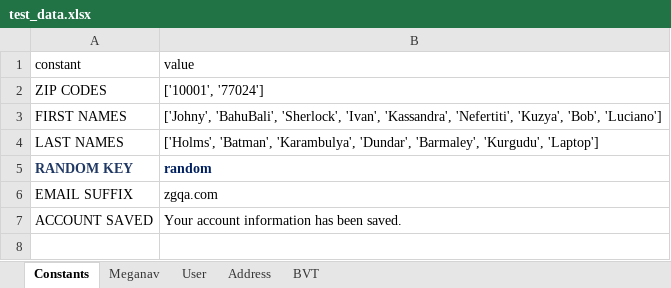
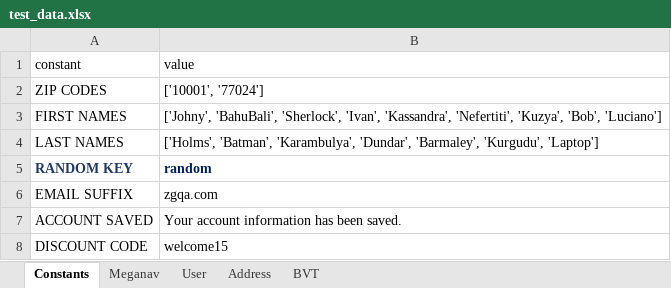
Before and after one commit to bonaris/bvt_poc, an Excel workbook: test_data/test_data.xlsx, sheet Constants, drawn as a sheet; values as stored, in another font and other column widths than the file's, no borders; the diff names each change by its address in the sheet, - before the commit and + after, or states it on an @@ line.

```diff
--- a/test_data/test_data.xlsx (sheet Constants)
+++ b/test_data/test_data.xlsx (sheet Constants)
+row 8: DISCOUNT CODE | welcome15
```
Also changed, not shown: sheet Address, test_data/locators.xlsx, 13 other files.
